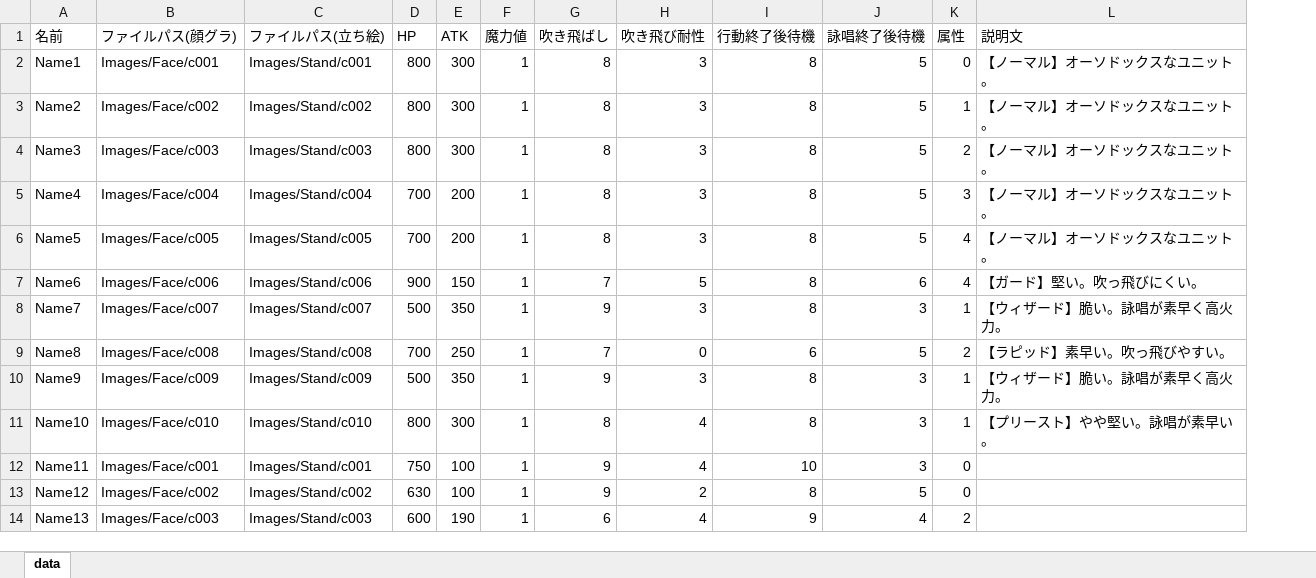
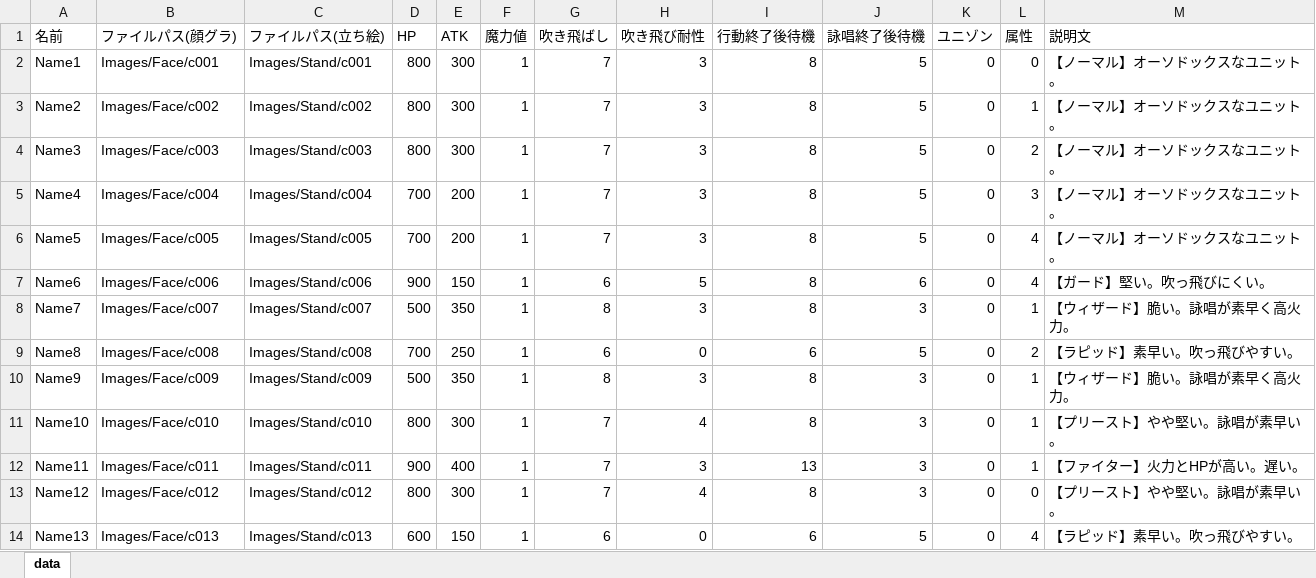
Before and after one commit to rstseisaku/3ddungeon, an Excel workbook: unityfiles/Assets/Resources/CharacterData/data.xlsx, sheet data, drawn as a sheet; only a part is shown; values as stored, in another font and other column widths than the file's, no borders; addresses are those after the commit; the diff covers the shown part only; the diff names each change by its address in the sheet, - before the commit and + after, or states it on an @@ line.

```diff
--- a/unityfiles/Assets/Resources/CharacterData/data.xlsx (sheet data)
+++ b/unityfiles/Assets/Resources/CharacterData/data.xlsx (sheet data)
+column K (ユニゾン), rows 2-14: all 0
-G2:G6 (吹き飛ばし): 8
+G2:G6 (吹き飛ばし): 7
-G7 (吹き飛ばし): 7
+G7 (吹き飛ばし): 6
-G8 (吹き飛ばし): 9
+G8 (吹き飛ばし): 8
-G9 (吹き飛ばし): 7
+G9 (吹き飛ばし): 6
-G10 (吹き飛ばし): 9
+G10 (吹き飛ばし): 8
-G11 (吹き飛ばし): 8
+G11 (吹き飛ばし): 7
-B12 (ファイルパス(顔グラ)): Images/Face/c001
+B12 (ファイルパス(顔グラ)): Images/Face/c011
-C12 (ファイルパス(立ち絵)): Images/Stand/c001
+C12 (ファイルパス(立ち絵)): Images/Stand/c011
-D12 (HP): 750
+D12 (HP): 900
-E12 (ATK): 100
+E12 (ATK): 400
-G12:G13 (吹き飛ばし): 9
+G12:G13 (吹き飛ばし): 7
-H12 (吹き飛び耐性): 4
+H12 (吹き飛び耐性): 3
-I12 (行動終了後待機): 10
+I12 (行動終了後待機): 13
-L12 (属性): 0
+L12 (属性): 1
-M12 (説明文): (empty)
+M12 (説明文): 【ファイター】火力とHPが高い。遅い。
-B13 (ファイルパス(顔グラ)): Images/Face/c002
+B13 (ファイルパス(顔グラ)): Images/Face/c012
-C13 (ファイルパス(立ち絵)): Images/Stand/c002
+C13 (ファイルパス(立ち絵)): Images/Stand/c012
-D13 (HP): 630
+D13 (HP): 800
-E13 (ATK): 100
+E13 (ATK): 300
-H13 (吹き飛び耐性): 2
+H13 (吹き飛び耐性): 4
-J13 (詠唱終了後待機): 5
+J13 (詠唱終了後待機): 3
-M13 (説明文): (empty)
+M13 (説明文): 【プリースト】やや堅い。詠唱が素早い。
-B14 (ファイルパス(顔グラ)): Images/Face/c003
+B14 (ファイルパス(顔グラ)): Images/Face/c013
-C14 (ファイルパス(立ち絵)): Images/Stand/c003
+C14 (ファイルパス(立ち絵)): Images/Stand/c013
-E14 (ATK): 190
+E14 (ATK): 150
-H14 (吹き飛び耐性): 4
+H14 (吹き飛び耐性): 0
-I14 (行動終了後待機): 9
+I14 (行動終了後待機): 6
-J14 (詠唱終了後待機): 4
+J14 (詠唱終了後待機): 5
-L14 (属性): 2
+L14 (属性): 4
-M14 (説明文): (empty)
+M14 (説明文): 【ラピッド】素早い。吹っ飛びやすい。
```
Also changed, not shown: 2 removed rows and 28 edited cells elsewhere in this sheet, formulas that keep their value, 26 other files.
